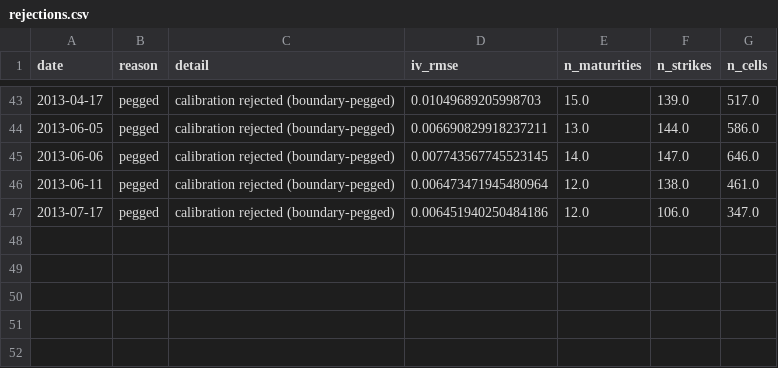
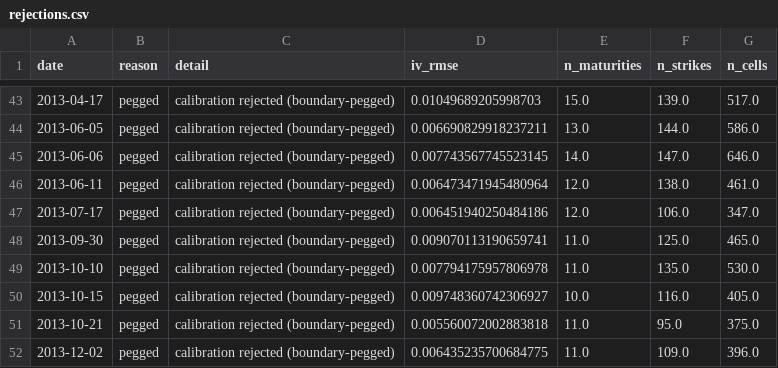
Before and after one commit to boomelage/heston-calibration, a CSV file: results/bates/calibrations/price/rejections.csv, drawn as a sheet; only a part is shown, gaps mark what is left out.

```diff
--- a/results/bates/calibrations/price/rejections.csv
+++ b/results/bates/calibrations/price/rejections.csv
@@ -47 +47,6 @@ date,reason,detail,iv_rmse,n_maturities,n_strikes,n_cells
 2013-07-17,pegged,calibration rejected (boundary-pegged),0.006451940250484186,12.0,106.0,347.0
+2013-09-30,pegged,calibration rejected (boundary-pegged),0.009070113190659741,11.0,125.0,465.0
+2013-10-10,pegged,calibration rejected (boundary-pegged),0.007794175957806978,11.0,135.0,530.0
+2013-10-15,pegged,calibration rejected (boundary-pegged),0.009748360742306927,10.0,116.0,405.0
+2013-10-21,pegged,calibration rejected (boundary-pegged),0.005560072002883818,11.0,95.0,375.0
+2013-12-02,pegged,calibration rejected (boundary-pegged),0.006435235700684775,11.0,109.0,396.0
```
Also changed, not shown: results/bates/calibrations/vol/rejections.csv, 10 other files.
